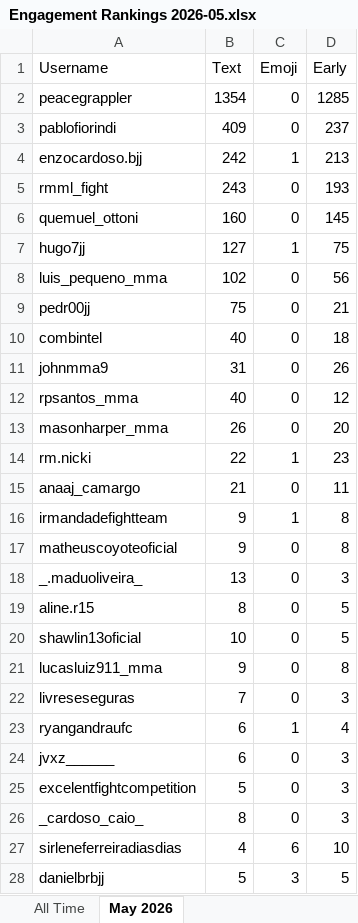
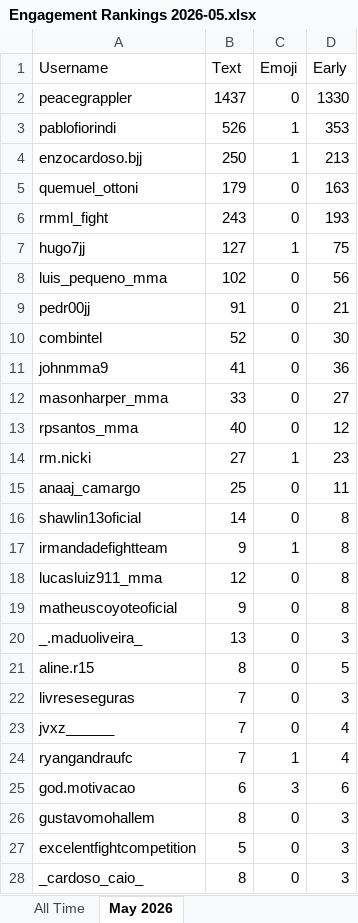
Before and after one commit to paxlucta/peace-grappler, an Excel workbook: Engagement Rankings 2026-05.xlsx, sheet May 2026, drawn as a sheet; only a part is shown; the shorter side is filled out with more unchanged rows; values as stored, in another font and other column widths than the file's, no borders; removed rows and columns are numbered as before the commit, all else as after; the diff covers the shown part only; the diff names each change by its address in the sheet, - before the commit and + after, or states it on an @@ line.

```diff
--- a/Engagement Rankings 2026-05.xlsx (sheet May 2026)
+++ b/Engagement Rankings 2026-05.xlsx (sheet May 2026)
-B2 (Text): 1354
+B2 (Text): 1437
-D2 (Early): 1285
+D2 (Early): 1330
-B3 (Text): 409
+B3 (Text): 526
-C3 (Emoji): 0
+C3 (Emoji): 1
-D3 (Early): 237
+D3 (Early): 353
-B4 (Text): 242
+B4 (Text): 250
+row 5: quemuel_ottoni | 179 | 0 | 163
-row 6: quemuel_ottoni | 160 | 0 | 145
-B9 (Text): 75
+B9 (Text): 91
-B10 (Text): 40
+B10 (Text): 52
-D10 (Early): 18
+D10 (Early): 30
-B11 (Text): 31
+B11 (Text): 41
-D11 (Early): 26
+D11 (Early): 36
+row 12: masonharper_mma | 33 | 0 | 27
-row 13: masonharper_mma | 26 | 0 | 20
-B14 (Text): 22
+B14 (Text): 27
-B15 (Text): 21
+B15 (Text): 25
+row 16: shawlin13oficial | 14 | 0 | 8
+row 18: lucasluiz911_mma | 12 | 0 | 8
-row 20: shawlin13oficial | 10 | 0 | 5
-row 21: lucasluiz911_mma | 9 | 0 | 8
+row 23: jvxz______ | 7 | 0 | 4
-B24 (Text): 6
+B24 (Text): 7
+row 25: god.motivacao | 6 | 3 | 6
-A26 (Username): jvxz______
+A26 (Username): gustavomohallem
-B26 (Text): 6
+B26 (Text): 8
```
Also changed, not shown: 8 added rows and 5 removed rows elsewhere in this sheet, sheet All Time, Engagement Rankings.xlsx, 7 other files.
